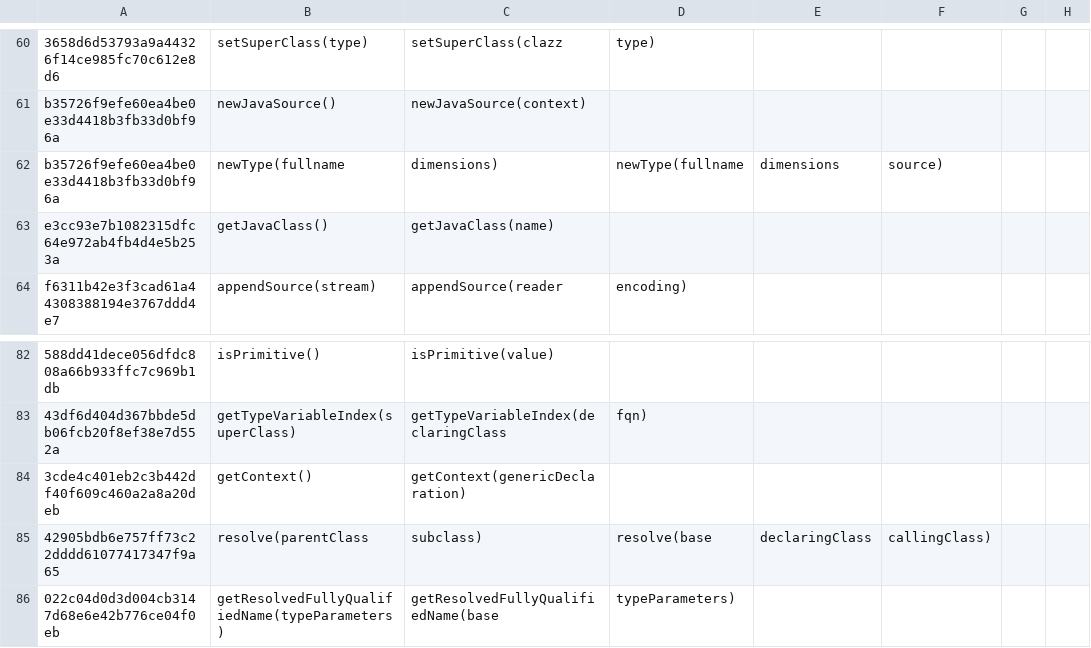
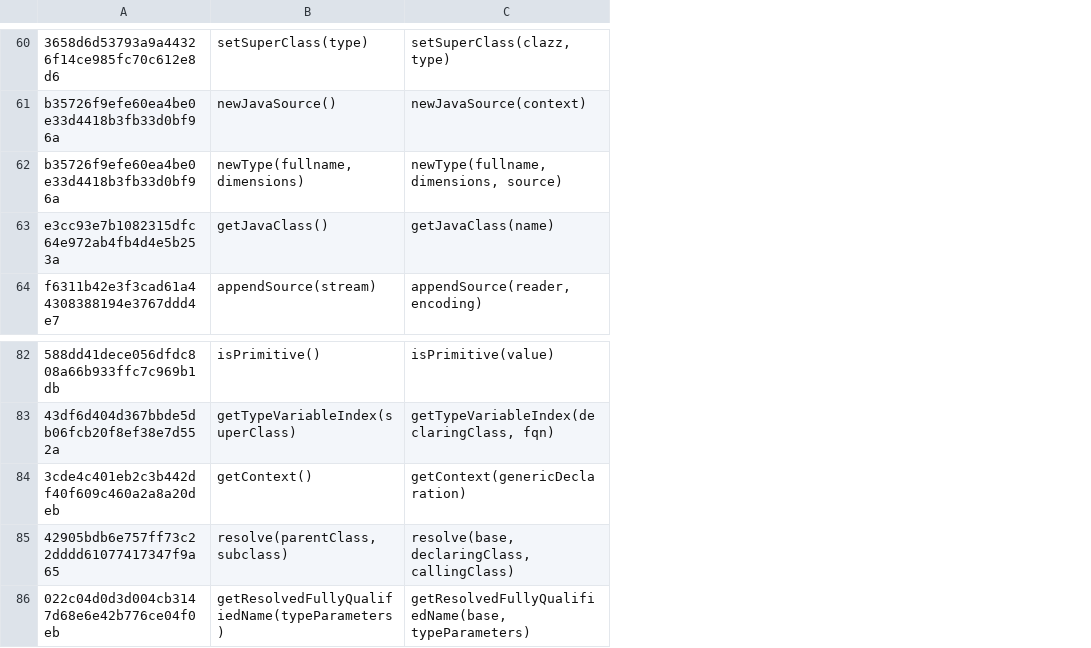
Before and after one commit to Ahmed42/MethodExplorer, a CSV file: qdox_report.csv, drawn as a sheet; only a part is shown, gaps mark what is left out; removed rows and columns are numbered as before the commit, all else as after; the diff covers the shown part only; the diff names each change by its address in the sheet, - before the commit and + after, or states it on an @@ line.

```diff
--- a/qdox_report.csv
+++ b/qdox_report.csv
-column C, rows 60-64: setSuperClass(clazz | newJavaSource(context) | dimensions) | getJavaClass(name) | appendSource(reader; rows 82-86: isPrimitive(value) | getTypeVariableIndex(declaringClass | getContext(genericDeclaration) | subclass) | getResolvedFullyQualifiedName(base
-column D, rows 60-64: type) |  | newType(fullname |  | encoding); rows 83-86: fqn) |  | resolve(base | typeParameters)
-column E, row 62: dimensions; row 85: declaringClass
-column F, row 62: source); row 85: callingClass)
-column G, empty
-column H, empty
+column C, rows 60-64: setSuperClass(clazz, type) | newJavaSource(context) | newType(fullname, dimensions, source) | getJavaClass(name) | appendSource(reader, encoding); rows 82-86: isPrimitive(value) | getTypeVariableIndex(declaringClass, fqn) | getContext(genericDeclaration) | resolve(base, declaringClass, callingClass) | getResolvedFullyQualifiedName(base, typeParameters)
-B62: newType(fullname
+B62: newType(fullname, dimensions)
-B85: resolve(parentClass
+B85: resolve(parentClass, subclass)
```
Also changed, not shown: 10 edited cells elsewhere in this file, dubbo_report.csv, 2 other files.
